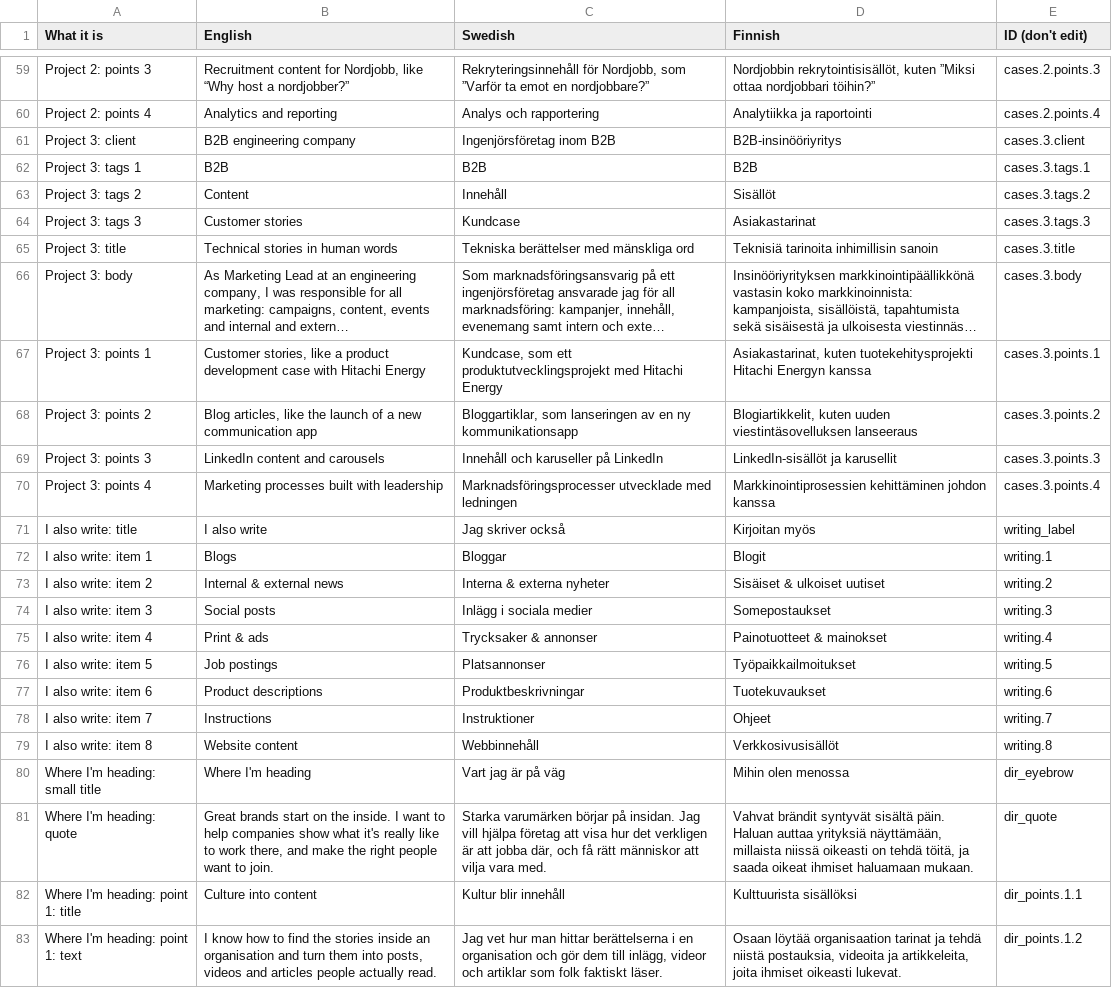
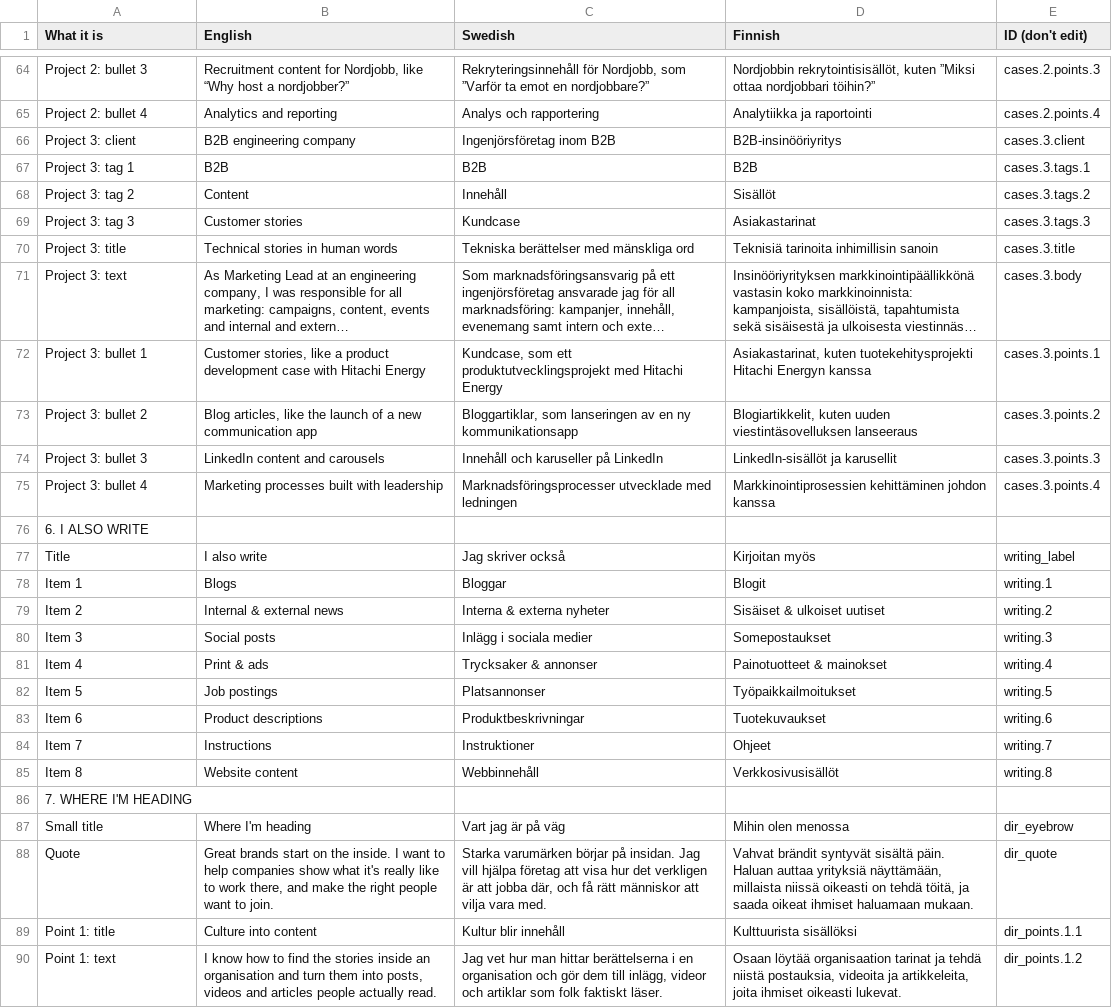
Before and after one commit to Stamp00/Cassandra_porfolio, a CSV file: build/content.csv, drawn as a sheet; only a part is shown, gaps mark what is left out; long unchanged cells end in …; addresses are those after the commit; the diff covers the shown part only; the diff names each change by its address in the sheet, - before the commit and + after, or states it on an @@ line.

```diff
--- a/build/content.csv
+++ b/build/content.csv
-A64 (What it is): Project 2: points 3
+A64 (What it is): Project 2: bullet 3
-A65 (What it is): Project 2: points 4
+A65 (What it is): Project 2: bullet 4
-A67 (What it is): Project 3: tags 1
+A67 (What it is): Project 3: tag 1
-A68 (What it is): Project 3: tags 2
+A68 (What it is): Project 3: tag 2
-A69 (What it is): Project 3: tags 3
+A69 (What it is): Project 3: tag 3
-A71 (What it is): Project 3: body
+A71 (What it is): Project 3: text
-A72 (What it is): Project 3: points 1
+A72 (What it is): Project 3: bullet 1
-A73 (What it is): Project 3: points 2
+A73 (What it is): Project 3: bullet 2
-A74 (What it is): Project 3: points 3
+A74 (What it is): Project 3: bullet 3
-A75 (What it is): Project 3: points 4
+A75 (What it is): Project 3: bullet 4
+row 76: 6. I ALSO WRITE
-A77 (What it is): I also write: title
+A77 (What it is): Title
-A78 (What it is): I also write: item 1
+A78 (What it is): Item 1
-A79 (What it is): I also write: item 2
+A79 (What it is): Item 2
-A80 (What it is): I also write: item 3
+A80 (What it is): Item 3
-A81 (What it is): I also write: item 4
+A81 (What it is): Item 4
-A82 (What it is): I also write: item 5
+A82 (What it is): Item 5
-A83 (What it is): I also write: item 6
+A83 (What it is): Item 6
-A84 (What it is): I also write: item 7
+A84 (What it is): Item 7
-A85 (What it is): I also write: item 8
+A85 (What it is): Item 8
+row 86: 7. WHERE I'M HEADING
-A87 (What it is): Where I'm heading: small title
+A87 (What it is): Small title
-A88 (What it is): Where I'm heading: quote
+A88 (What it is): Quote
-A89 (What it is): Where I'm heading: point 1: title
+A89 (What it is): Point 1: title
-A90 (What it is): Where I'm heading: point 1: text
+A90 (What it is): Point 1: text
```
Also changed, not shown: 10 added rows and 103 edited cells elsewhere in this file.
